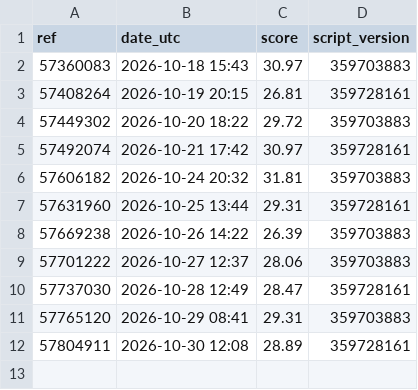
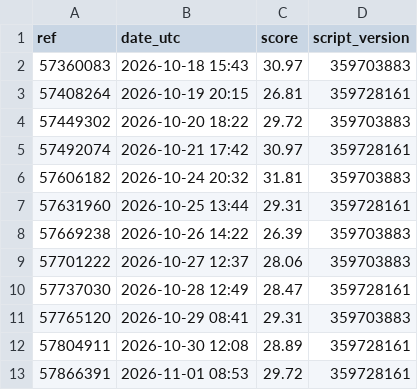
Before and after one commit to Rusheel86/arc-agi3-short-tests, a CSV file: tools/paper_figures/data/agi2_draws_v2.csv, drawn as a sheet.

```diff
--- a/tools/paper_figures/data/agi2_draws_v2.csv
+++ b/tools/paper_figures/data/agi2_draws_v2.csv
@@ -12 +12,2 @@ ref,date_utc,score,script_version
 57804911,2026-10-30 12:08,28.89,359728161
+57866391,2026-11-01 08:53,29.72,359728161
```
Also changed, not shown: tools/paper_figures/fig3_data_v2.csv, 9 other files.
